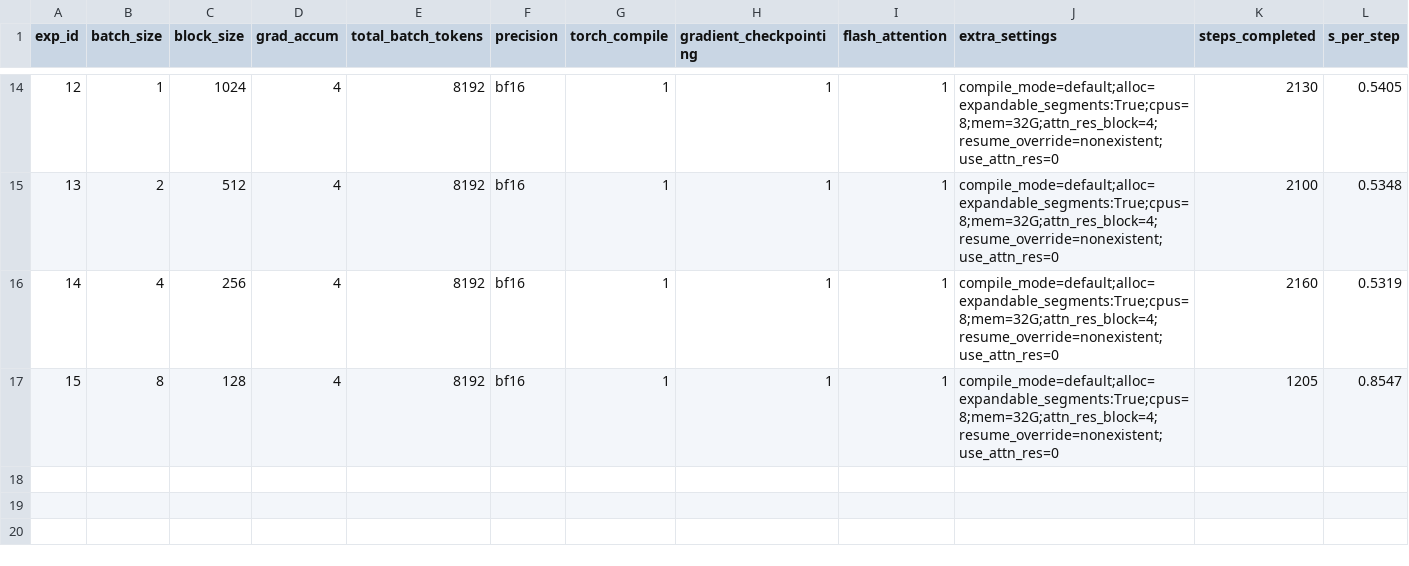
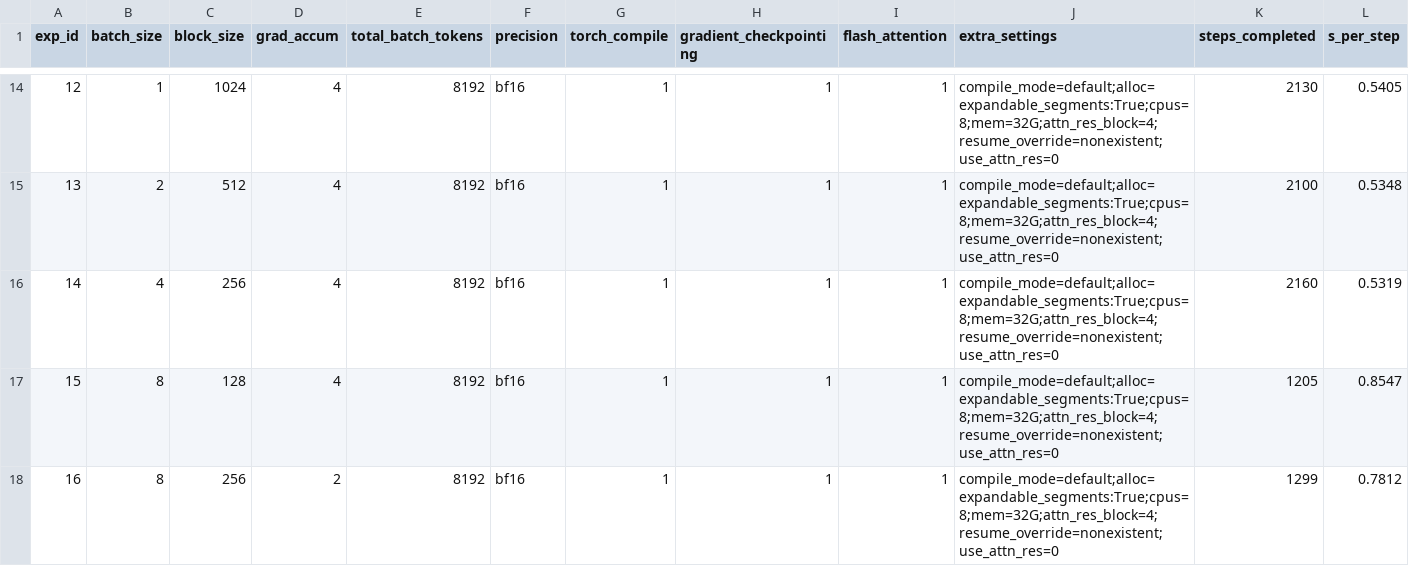
Before and after one commit to PursuitOfDataScience/ArgonneAI, a TSV file: att_res/results.tsv, drawn as a sheet; only a part is shown, gaps mark what is left out; rows hold the shown columns only; the diff names each change by its address in the sheet, - before the commit and + after, or states it on an @@ line.

```diff
--- a/att_res/results.tsv
+++ b/att_res/results.tsv
+row 18: 16 | 8 | 256 | 2 | 8192 | bf16 | 1 | 1 | 1 | compile_mode=default;alloc=expandable_segments:True;cpus=8;mem=32G;attn_res_block=4;resume_override=nonexistent;use_attn_res=0 | 1299 | 0.7812
```
Also changed, not shown: 3 other files.
